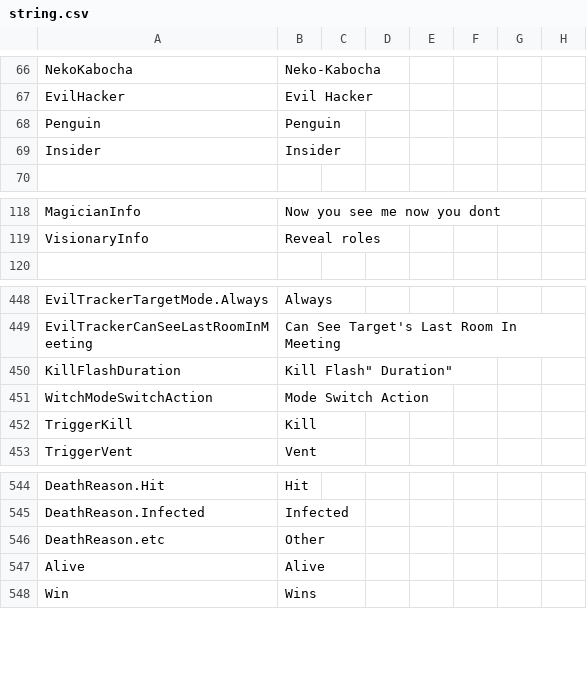
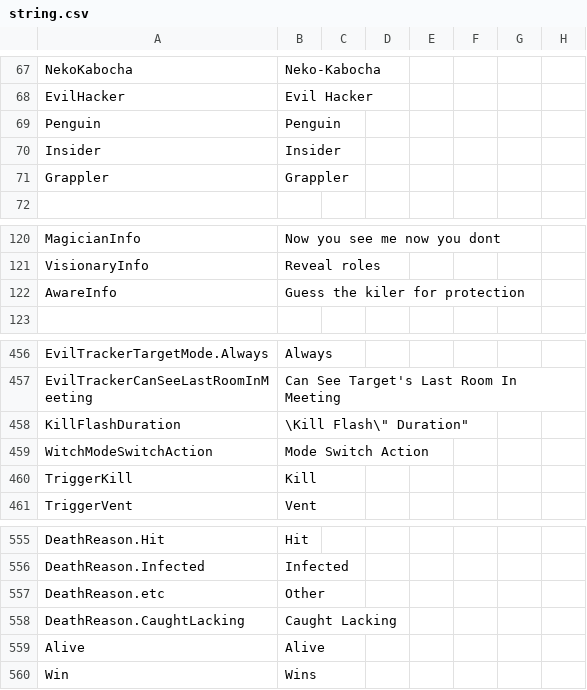
Before and after one commit to Project-Echo-Development/The-Dark-Roles, a CSV file: Resources/string.csv, drawn as a sheet; only a part is shown, gaps mark what is left out; addresses are those after the commit; the diff covers the shown part only; the diff names each change by its address in the sheet, - before the commit and + after, or states it on an @@ line.

Commit message:
Added back grappler, Added back aware

```diff
--- a/Resources/string.csv
+++ b/Resources/string.csv
+row 71: Grappler | Grappler
+row 122: AwareInfo | Guess the kiler for protection
-B458: Kill Flash" Duration"
+B458: \Kill Flash\" Duration"
+row 558: DeathReason.CaughtLacking | Caught Lacking
```
Also changed, not shown: 9 added rows and 14 edited cells elsewhere in this file, 12 other files.
